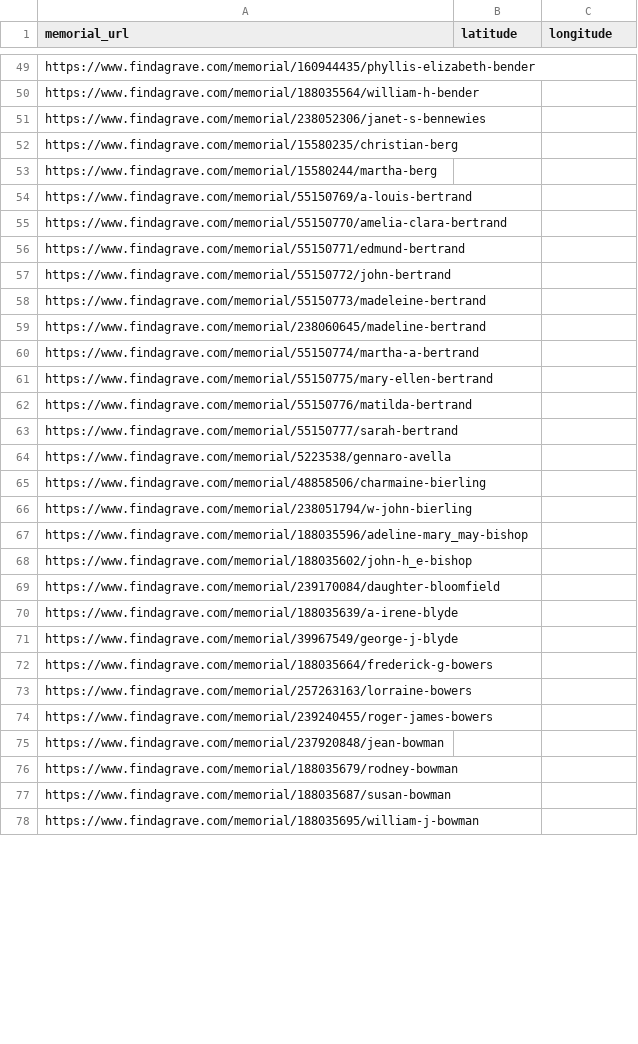
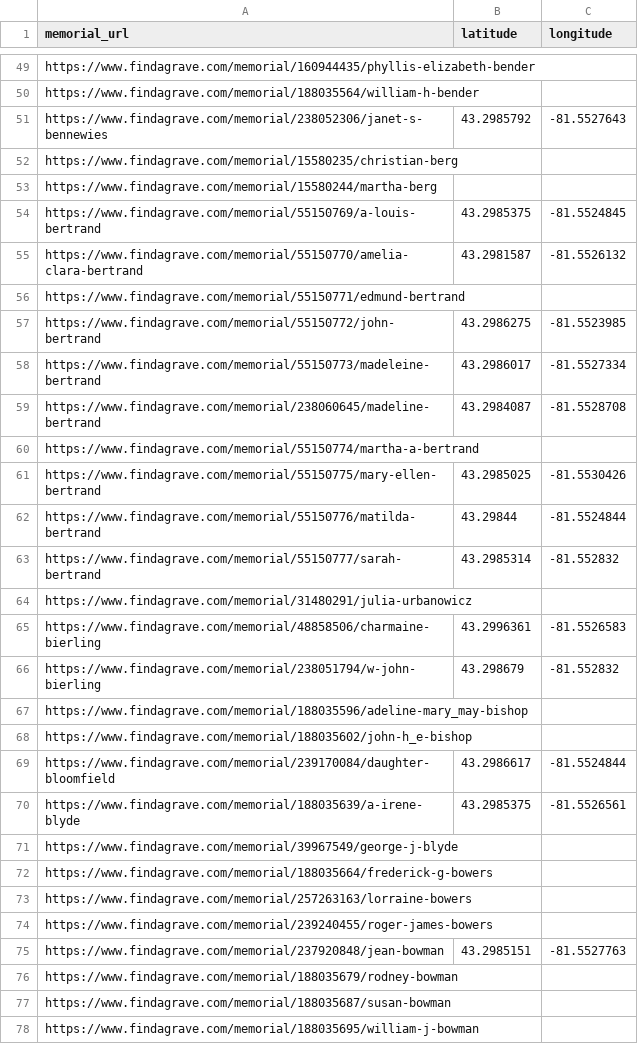
Before and after one commit to MarketingPip/justaplaypen, a CSV file: findagrave_data.csv, drawn as a sheet; only a part is shown, gaps mark what is left out; the diff covers the shown part only.

```diff
--- a/findagrave_data.csv
+++ b/findagrave_data.csv
@@ -50,22 +50,22 @@ https://www.findagrave.com/memorial/160944435/phyllis-elizabeth-bender,,
 https://www.findagrave.com/memorial/188035564/william-h-bender,,
-https://www.findagrave.com/memorial/238052306/janet-s-bennewies,,
+https://www.findagrave.com/memorial/238052306/janet-s-bennewies,43.2985792,-81.5527643
 https://www.findagrave.com/memorial/15580235/christian-berg,,
 https://www.findagrave.com/memorial/15580244/martha-berg,,
-https://www.findagrave.com/memorial/55150769/a-louis-bertrand,,
-https://www.findagrave.com/memorial/55150770/amelia-clara-bertrand,,
+https://www.findagrave.com/memorial/55150769/a-louis-bertrand,43.2985375,-81.5524845
+https://www.findagrave.com/memorial/55150770/amelia-clara-bertrand,43.2981587,-81.5526132
 https://www.findagrave.com/memorial/55150771/edmund-bertrand,,
-https://www.findagrave.com/memorial/55150772/john-bertrand,,
-https://www.findagrave.com/memorial/55150773/madeleine-bertrand,,
-https://www.findagrave.com/memorial/238060645/madeline-bertrand,,
+https://www.findagrave.com/memorial/55150772/john-bertrand,43.2986275,-81.5523985
+https://www.findagrave.com/memorial/55150773/madeleine-bertrand,43.2986017,-81.5527334
+https://www.findagrave.com/memorial/238060645/madeline-bertrand,43.2984087,-81.5528708
 https://www.findagrave.com/memorial/55150774/martha-a-bertrand,,
-https://www.findagrave.com/memorial/55150775/mary-ellen-bertrand,,
-https://www.findagrave.com/memorial/55150776/matilda-bertrand,,
-https://www.findagrave.com/memorial/55150777/sarah-bertrand,,
-https://www.findagrave.com/memorial/5223538/gennaro-avella,,
-https://www.findagrave.com/memorial/48858506/charmaine-bierling,,
-https://www.findagrave.com/memorial/238051794/w-john-bierling,,
+https://www.findagrave.com/memorial/55150775/mary-ellen-bertrand,43.2985025,-81.5530426
+https://www.findagrave.com/memorial/55150776/matilda-bertrand,43.29844,-81.5524844
+https://www.findagrave.com/memorial/55150777/sarah-bertrand,43.2985314,-81.552832
+https://www.findagrave.com/memorial/31480291/julia-urbanowicz,,
+https://www.findagrave.com/memorial/48858506/charmaine-bierling,43.2996361,-81.5526583
+https://www.findagrave.com/memorial/238051794/w-john-bierling,43.298679,-81.552832
 https://www.findagrave.com/memorial/188035596/adeline-mary_may-bishop,,
 https://www.findagrave.com/memorial/188035602/john-h_e-bishop,,
-https://www.findagrave.com/memorial/239170084/daughter-bloomfield,,
-https://www.findagrave.com/memorial/188035639/a-irene-blyde,,
+https://www.findagrave.com/memorial/239170084/daughter-bloomfield,43.2986617,-81.5524844
+https://www.findagrave.com/memorial/188035639/a-irene-blyde,43.2985375,-81.5526561
 https://www.findagrave.com/memorial/39967549/george-j-blyde,,
@@ -74,3 +74,3 @@ https://www.findagrave.com/memorial/257263163/lorraine-bowers,,
 https://www.findagrave.com/memorial/239240455/roger-james-bowers,,
-https://www.findagrave.com/memorial/237920848/jean-bowman,,
+https://www.findagrave.com/memorial/237920848/jean-bowman,43.2985151,-81.5527763
 https://www.findagrave.com/memorial/188035679/rodney-bowman,,
```
Also changed, not shown: 1 added row, 1 removed row and 75 edited cells elsewhere in this file.
